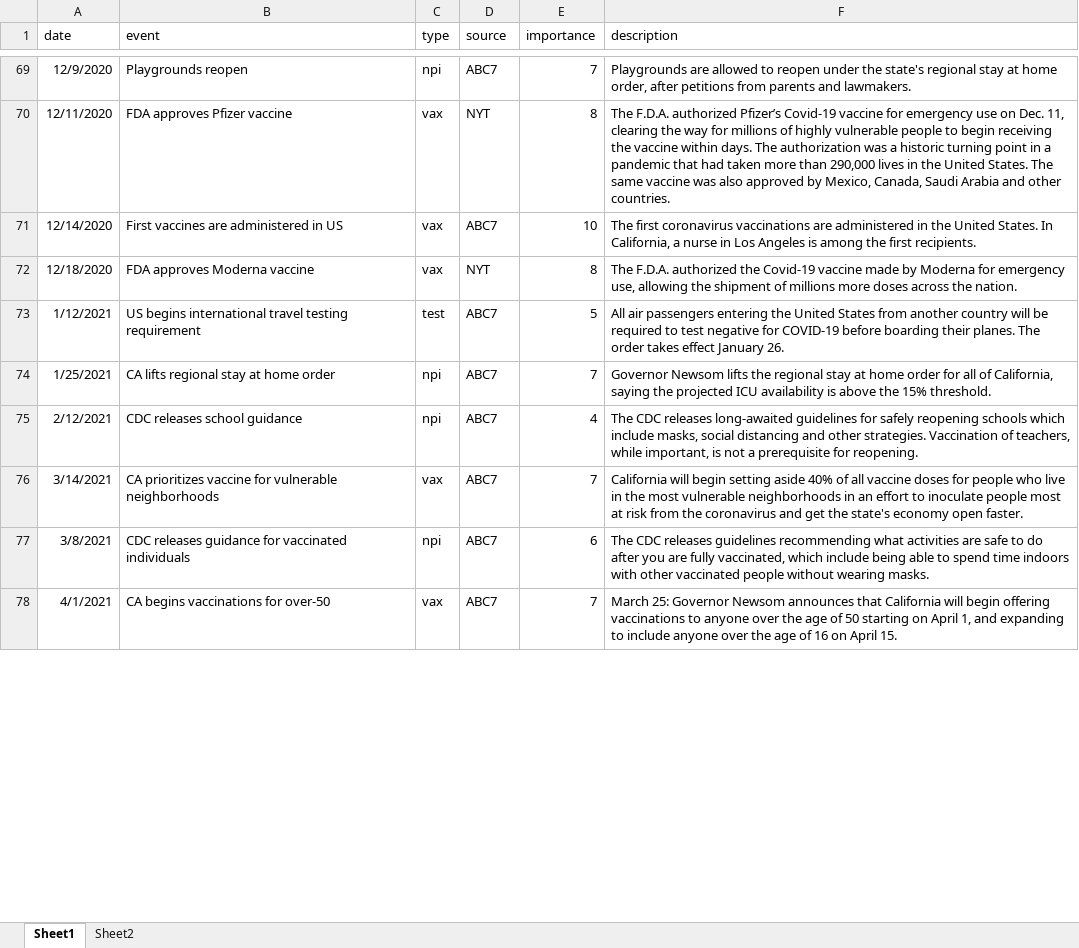
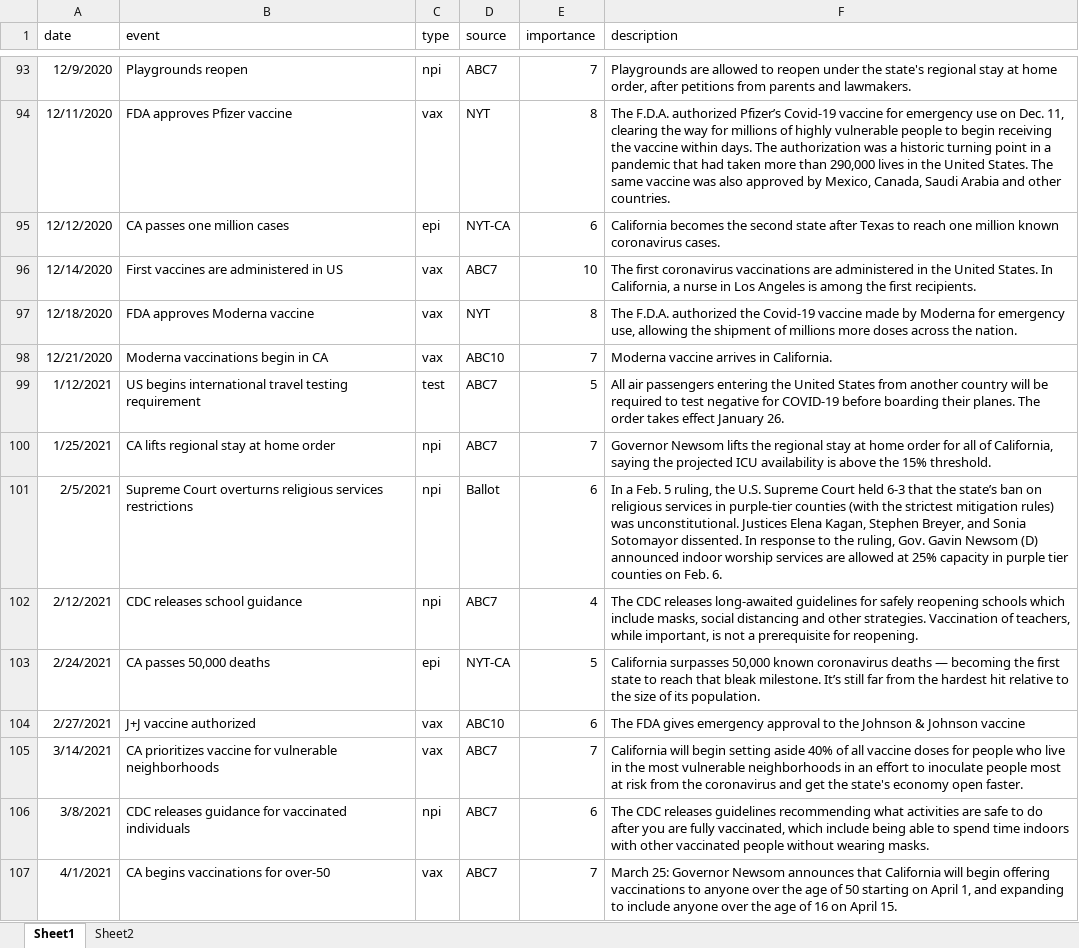
Before and after one commit to bkerly/CA_COVID_TImeline, an Excel workbook: COVID Timeline.xlsx, sheet Sheet1, drawn as a sheet; only a part is shown, gaps mark what is left out; values as stored, in another font and other column widths than the file's, no borders; the diff covers the shown part only; the diff names each change by its address in the sheet, - before the commit and + after, or states it on an @@ line.

```diff
--- a/COVID Timeline.xlsx (sheet Sheet1)
+++ b/COVID Timeline.xlsx (sheet Sheet1)
+row 95: 12/12/2020 | CA passes one million cases | epi | NYT-CA | 6 | California becomes the second state after Texas to reach one million known coronavirus cases.
+row 98: 12/21/2020 | Moderna vaccinations begin in CA | vax | ABC10 | 7 | Moderna vaccine arrives in California.
+row 101: 2/5/2021 | Supreme Court overturns religious services restrictions | npi | Ballot | 6 | In a Feb. 5 ruling, the U.S. Supreme Court held 6-3 that the state’s ban on religious services in purple-tier counties (with the strictest mitigation rules) was unconstitutional. Justices Elena Kagan, Stephen Breyer, and Sonia Sotomayor dissented. In response to the ruling, Gov. Gavin Newsom (D) announced indoor worship services are allowed at 25% capacity in purple tier counties on Feb. 6.
+row 103: 2/24/2021 | CA passes 50,000 deaths | epi | NYT-CA | 5 | California surpasses 50,000 known coronavirus deaths — becoming the first state to reach that bleak milestone. It’s still far from the hardest hit relative to the size of its population.
+row 104: 2/27/2021 | J+J vaccine authorized | vax | ABC10 | 6 | The FDA gives emergency approval to the Johnson & Johnson vaccine
```
Also changed, not shown: 28 added rows and 5 edited cells elsewhere in this sheet, sheet Sheet2, ca_covid_tl/COVID Timeline.xlsx, 1 other file.
